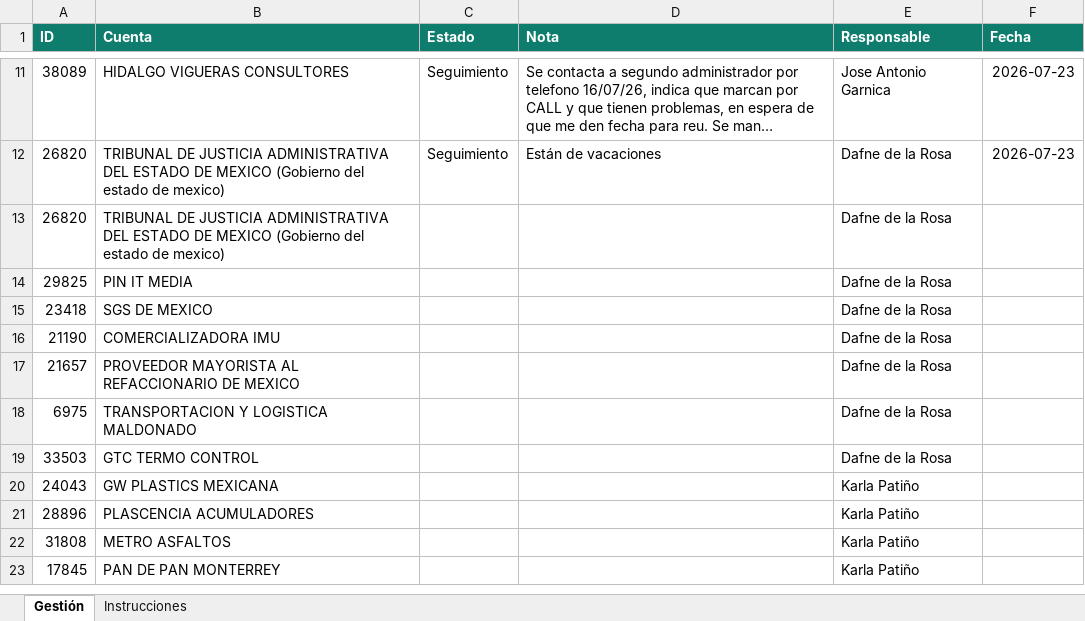
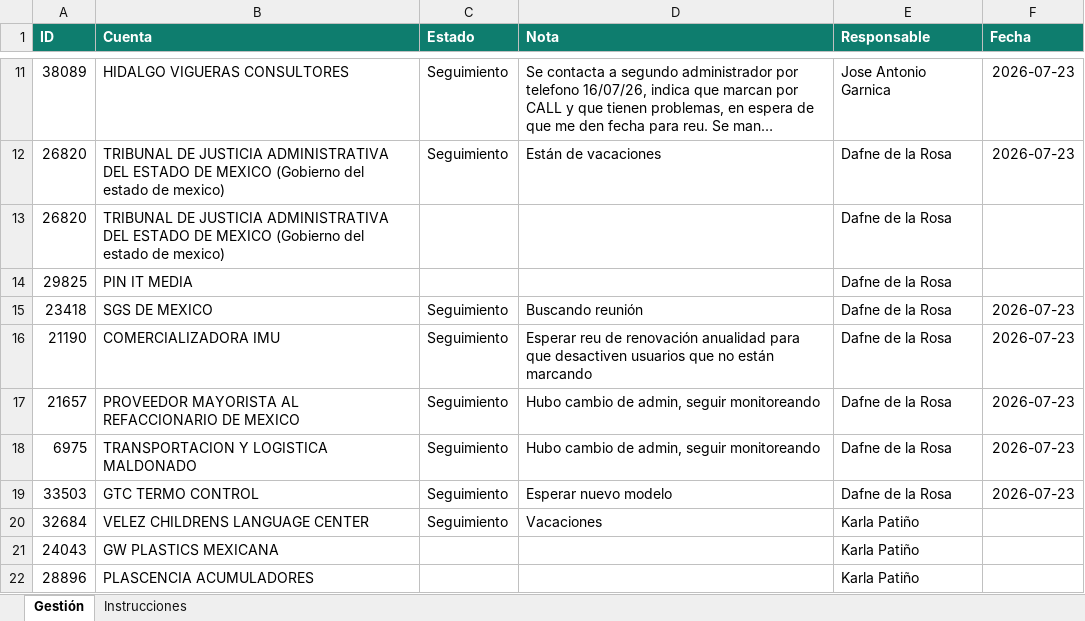
Before and after one commit to fdurancontreras4-ui/monitor-cartera-mx, an Excel workbook: gestion.xlsx, sheet Gestión, drawn as a sheet; only a part is shown, gaps mark what is left out; the shorter side is filled out with more unchanged rows; long unchanged cells end in …; values as stored, in another font and other column widths than the file's, no borders; the diff names each change by its address in the sheet, - before the commit and + after, or states it on an @@ line.

Commit message:
nueva version de gestion y cartera

```diff
--- a/gestion.xlsx (sheet Gestión)
+++ b/gestion.xlsx (sheet Gestión)
-C15:C19 (Estado): (empty)
+C15:C19 (Estado): Seguimiento
-D15 (Nota): (empty)
+D15 (Nota): Buscando reunión
-F15:F19 (Fecha): (empty)
+F15:F19 (Fecha): 2026-07-23
-D16 (Nota): (empty)
+D16 (Nota): Esperar reu de renovación anualidad para que desactiven usuarios que no están marcando
-D17:D18 (Nota): (empty)
+D17:D18 (Nota): Hubo cambio de admin, seguir monitoreando
-D19 (Nota): (empty)
+D19 (Nota): Esperar nuevo modelo
+row 20: 32684 | VELEZ CHILDRENS LANGUAGE CENTER | Seguimiento | Vacaciones | Karla Patiño
```
Also changed, not shown: cartera.xlsx.
